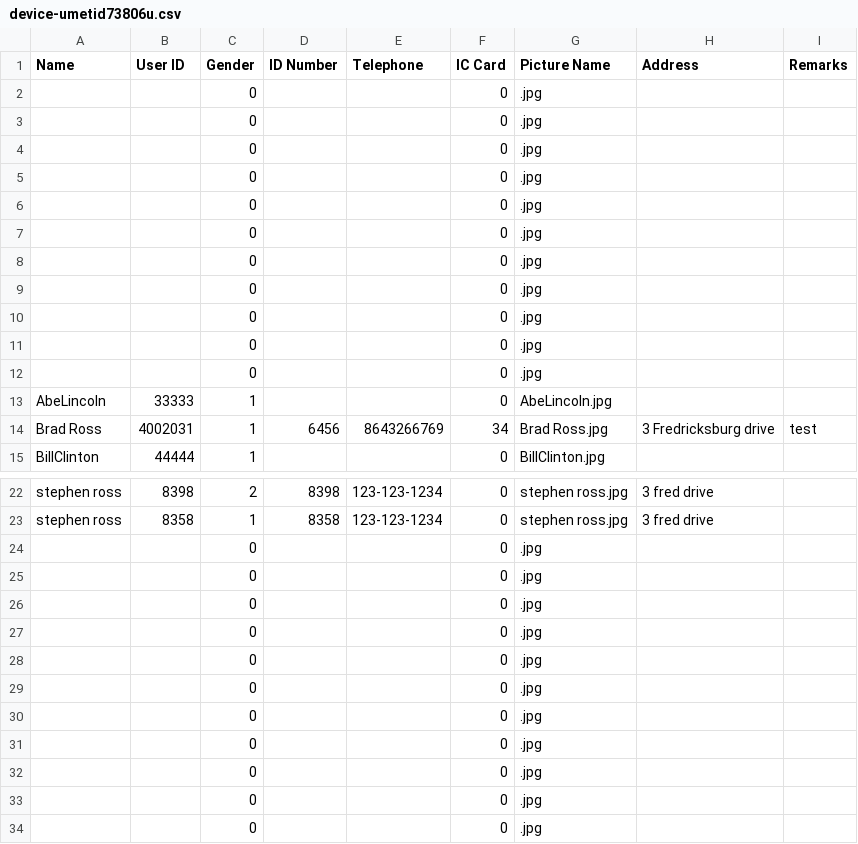
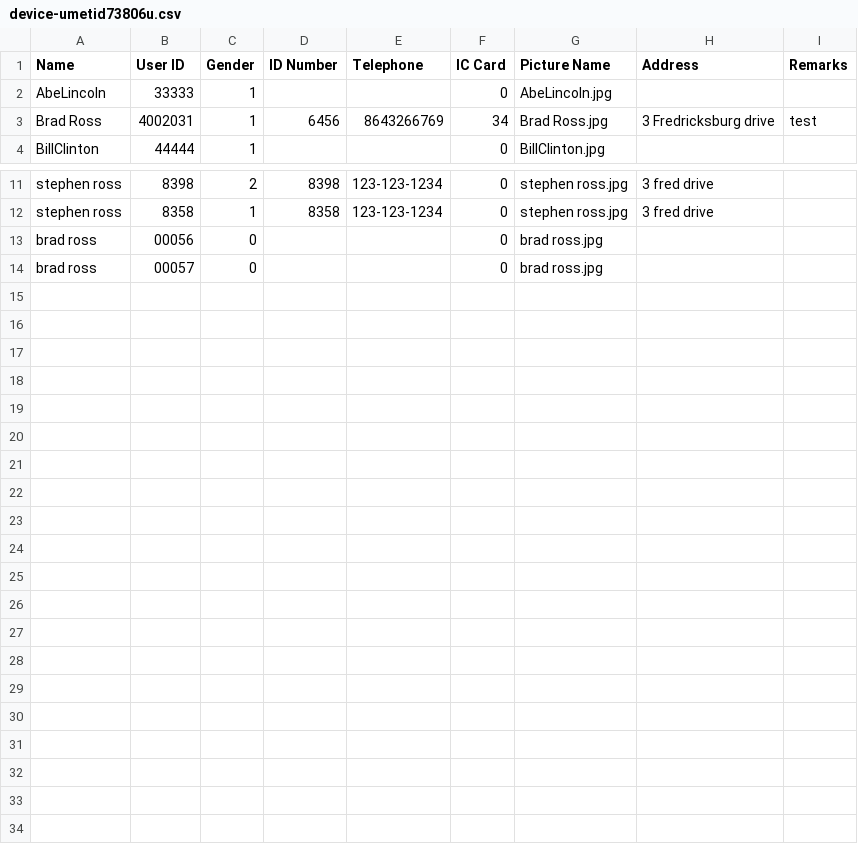
Before and after one commit to scblur869/camera-export, a CSV file: device-umetid73806u.csv, drawn as a sheet; only a part is shown, gaps mark what is left out.

```diff
--- a/device-umetid73806u.csv
+++ b/device-umetid73806u.csv
@@ -1,13 +1,2 @@
 Name,User ID,Gender,ID Number,Telephone,IC Card,Picture Name,Address,Remarks
-,,0,,,0,.jpg,,
-,,0,,,0,.jpg,,
-,,0,,,0,.jpg,,
-,,0,,,0,.jpg,,
-,,0,,,0,.jpg,,
-,,0,,,0,.jpg,,
-,,0,,,0,.jpg,,
-,,0,,,0,.jpg,,
-,,0,,,0,.jpg,,
-,,0,,,0,.jpg,,
-,,0,,,0,.jpg,,
 AbeLincoln,33333,1,,,0,AbeLincoln.jpg,,
@@ -23,12 +12,3 @@ stephen ross,8398,2,8398,123-123-1234,0,stephen ross.jpg,3 fred drive,
 stephen ross,8358,1,8358,123-123-1234,0,stephen ross.jpg,3 fred drive,
-,,0,,,0,.jpg,,
-,,0,,,0,.jpg,,
-,,0,,,0,.jpg,,
-,,0,,,0,.jpg,,
-,,0,,,0,.jpg,,
-,,0,,,0,.jpg,,
-,,0,,,0,.jpg,,
-,,0,,,0,.jpg,,
-,,0,,,0,.jpg,,
-,,0,,,0,.jpg,,
-,,0,,,0,.jpg,,
+brad ross,00056,0,,,0,brad ross.jpg,,
+brad ross,00057,0,,,0,brad ross.jpg,,
```
Also changed, not shown: 3 other files.
